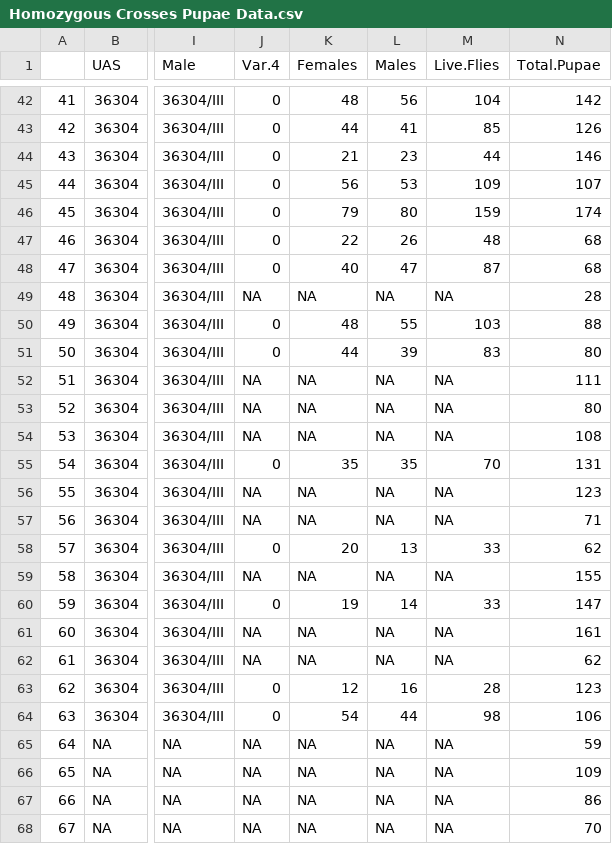
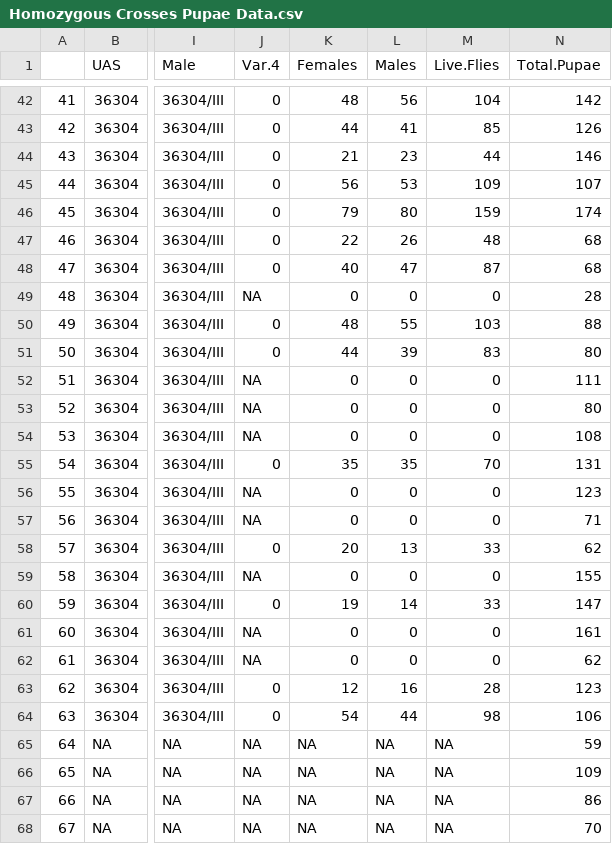
Before and after one commit to BridgesLab/DrosophilaMuscleFunction, a CSV file: Data/processed/Homozygous Crosses Pupae Data.csv, drawn as a sheet; only a part is shown, gaps mark what is left out; the diff covers the shown part only; the diff names each change by its address in the sheet, - before the commit and + after, or states it on an @@ line.

Commit message:
Added code for total number of flies

```diff
--- a/Data/processed/Homozygous Crosses Pupae Data.csv
+++ b/Data/processed/Homozygous Crosses Pupae Data.csv
-K49 (Females): NA
+K49 (Females): 0
-L49 (Males): NA
+L49 (Males): 0
-M49 (Live.Flies): NA
+M49 (Live.Flies): 0
-K52:K54 (Females): NA
+K52:K54 (Females): 0
-L52:L54 (Males): NA
+L52:L54 (Males): 0
-M52:M54 (Live.Flies): NA
+M52:M54 (Live.Flies): 0
-K56:K57 (Females): NA
+K56:K57 (Females): 0
-L56:L57 (Males): NA
+L56:L57 (Males): 0
-M56:M57 (Live.Flies): NA
+M56:M57 (Live.Flies): 0
-K59 (Females): NA
+K59 (Females): 0
-L59 (Males): NA
+L59 (Males): 0
-M59 (Live.Flies): NA
+M59 (Live.Flies): 0
-K61:K62 (Females): NA
+K61:K62 (Females): 0
-L61:L62 (Males): NA
+L61:L62 (Males): 0
-M61:M62 (Live.Flies): NA
+M61:M62 (Live.Flies): 0
```
Also changed, not shown: 39 edited cells elsewhere in this file, 27 other files.
